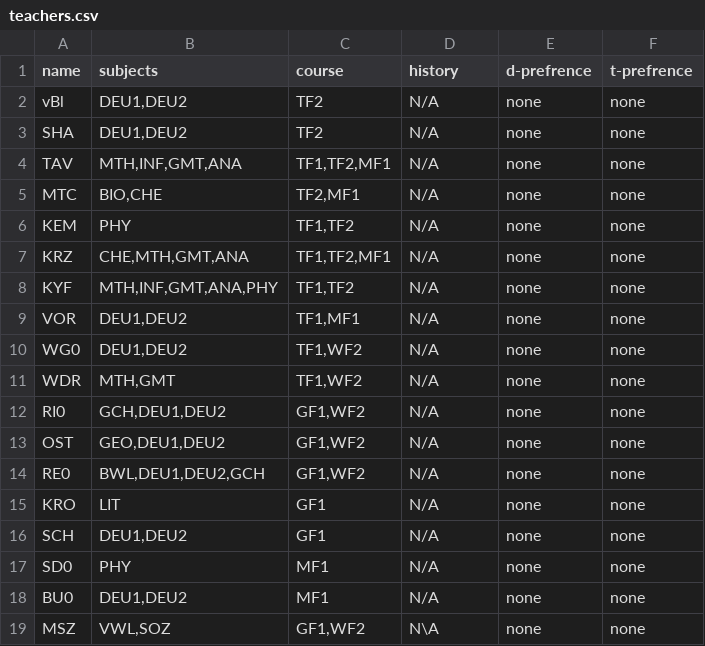
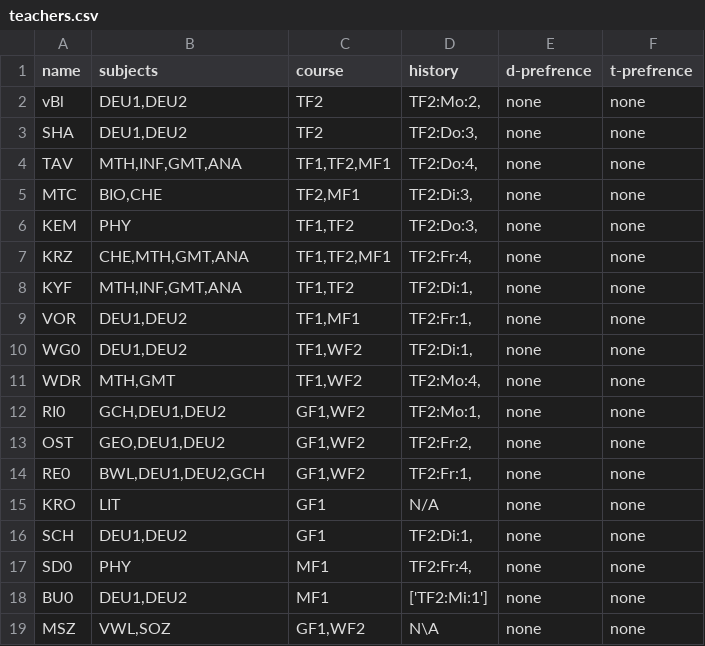
Before and after one commit to Mohammed0Saeed/SchedulePlanner, a CSV file: dataBase/teachers.csv, drawn as a sheet.

Commit message:
update: random plan for all the courses

```diff
--- a/dataBase/teachers.csv
+++ b/dataBase/teachers.csv
@@ -1,19 +1,19 @@
 name,subjects,course,history, d-prefrence, t-prefrence
-vBl,"DEU1,DEU2",TF2,N/A, none, none
-SHA,"DEU1,DEU2",TF2,N/A, none, none
-TAV,"MTH,INF,GMT,ANA","TF1,TF2,MF1",N/A, none, none
-MTC,"BIO,CHE","TF2,MF1",N/A, none, none
-KEM,PHY,"TF1,TF2",N/A, none, none
-KRZ,"CHE,MTH,GMT,ANA","TF1,TF2,MF1",N/A, none, none
-KYF,"MTH,INF,GMT,ANA,PHY","TF1,TF2",N/A, none, none
-VOR,"DEU1,DEU2","TF1,MF1",N/A, none, none
-WG0,"DEU1,DEU2","TF1,WF2",N/A, none, none
-WDR,"MTH,GMT","TF1,WF2",N/A, none, none
-RI0,"GCH,DEU1,DEU2","GF1,WF2",N/A, none, none
-OST,"GEO,DEU1,DEU2","GF1,WF2",N/A, none, none
-RE0,"BWL,DEU1,DEU2,GCH","GF1,WF2",N/A, none, none
+vBl,"DEU1,DEU2",TF2,"TF2:Mo:2,", none, none
+SHA,"DEU1,DEU2",TF2,"TF2:Do:3,", none, none
+TAV,"MTH,INF,GMT,ANA","TF1,TF2,MF1","TF2:Do:4,", none, none
+MTC,"BIO,CHE","TF2,MF1","TF2:Di:3,", none, none
+KEM,PHY,"TF1,TF2","TF2:Do:3,", none, none
+KRZ,"CHE,MTH,GMT,ANA","TF1,TF2,MF1","TF2:Fr:4,", none, none
+KYF,"MTH,INF,GMT,ANA","TF1,TF2","TF2:Di:1,", none, none
+VOR,"DEU1,DEU2","TF1,MF1","TF2:Fr:1,", none, none
+WG0,"DEU1,DEU2","TF1,WF2","TF2:Di:1,", none, none
+WDR,"MTH,GMT","TF1,WF2","TF2:Mo:4,", none, none
+RI0,"GCH,DEU1,DEU2","GF1,WF2","TF2:Mo:1,", none, none
+OST,"GEO,DEU1,DEU2","GF1,WF2","TF2:Fr:2,", none, none
+RE0,"BWL,DEU1,DEU2,GCH","GF1,WF2","TF2:Fr:1,", none, none
 KRO,LIT,GF1,N/A, none, none
-SCH,"DEU1,DEU2",GF1,N/A, none, none
-SD0,PHY,MF1,N/A, none, none
-BU0,"DEU1,DEU2",MF1,N/A, none, none
+SCH,"DEU1,DEU2",GF1,"TF2:Di:1,", none, none
+SD0,PHY,MF1,"TF2:Fr:4,", none, none
+BU0,"DEU1,DEU2",MF1,['TF2:Mi:1'], none, none
 MSZ,"VWL,SOZ","GF1,WF2",N\A, none, none
```
Also changed, not shown: dataBase/courses.csv, 14 other files.
